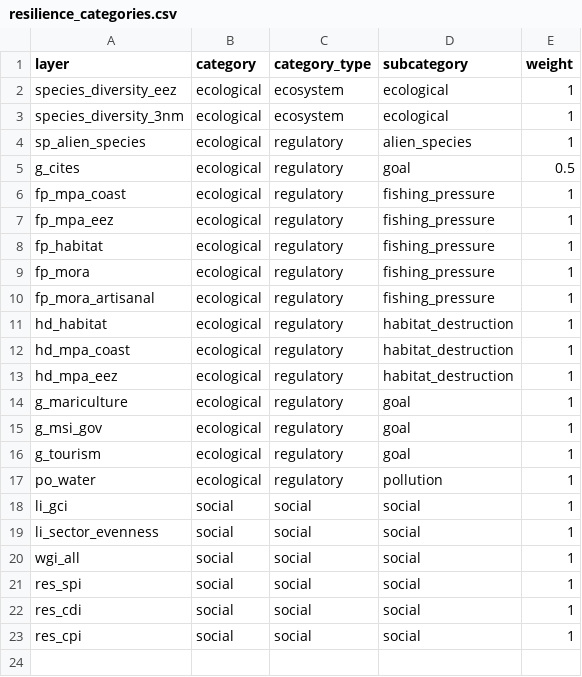
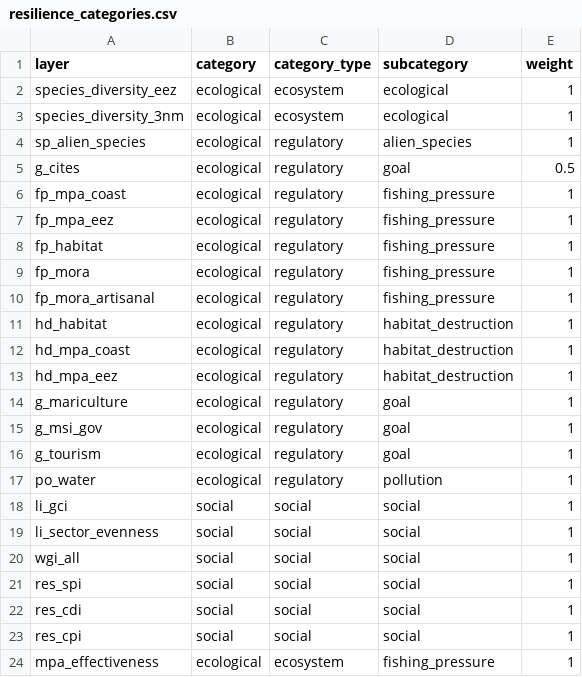
Before and after one commit to OHI-Science/ken, a CSV file: region2017/conf/resilience_categories.csv, drawn as a sheet; the diff names each change by its address in the sheet, - before the commit and + after, or states it on an @@ line.

```diff
--- a/region2017/conf/resilience_categories.csv
+++ b/region2017/conf/resilience_categories.csv
+row 24: mpa_effectiveness | ecological | ecosystem | fishing_pressure | 1
```
Also changed, not shown: region2017/conf/resilience_matrix.csv, region2017/conf/scenario_data_years.csv, 3 other files.
